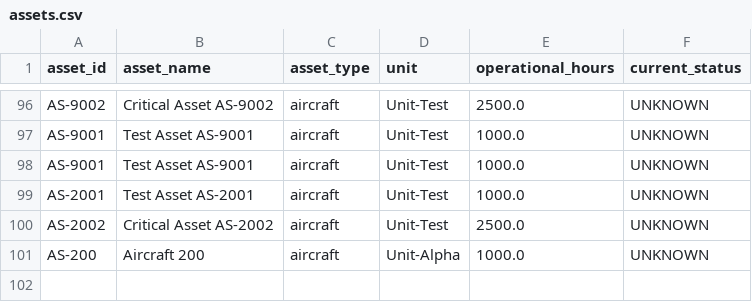
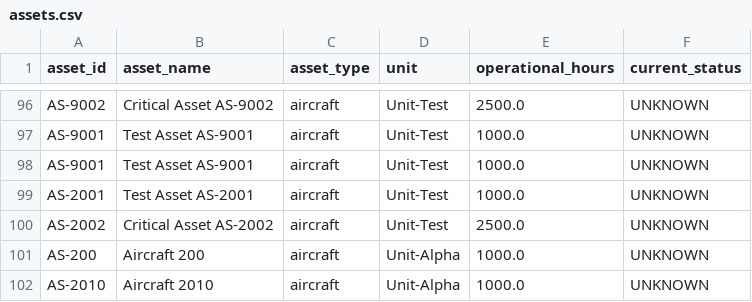
Before and after one commit to sp2816/bob-ai-hackathon-codecrafters, a CSV file: src/backend/member2_ml/data/assets.csv, drawn as a sheet; only a part is shown, gaps mark what is left out; the diff names each change by its address in the sheet, - before the commit and + after, or states it on an @@ line.

```diff
--- a/src/backend/member2_ml/data/assets.csv
+++ b/src/backend/member2_ml/data/assets.csv
+row 102: AS-2010 | Aircraft 2010 | aircraft | Unit-Alpha | 1000.0 | UNKNOWN
```
Also changed, not shown: src/backend/member2_ml/data/components.csv, src/backend/member2_ml/data/maintenance_records.csv, 7 other files.
